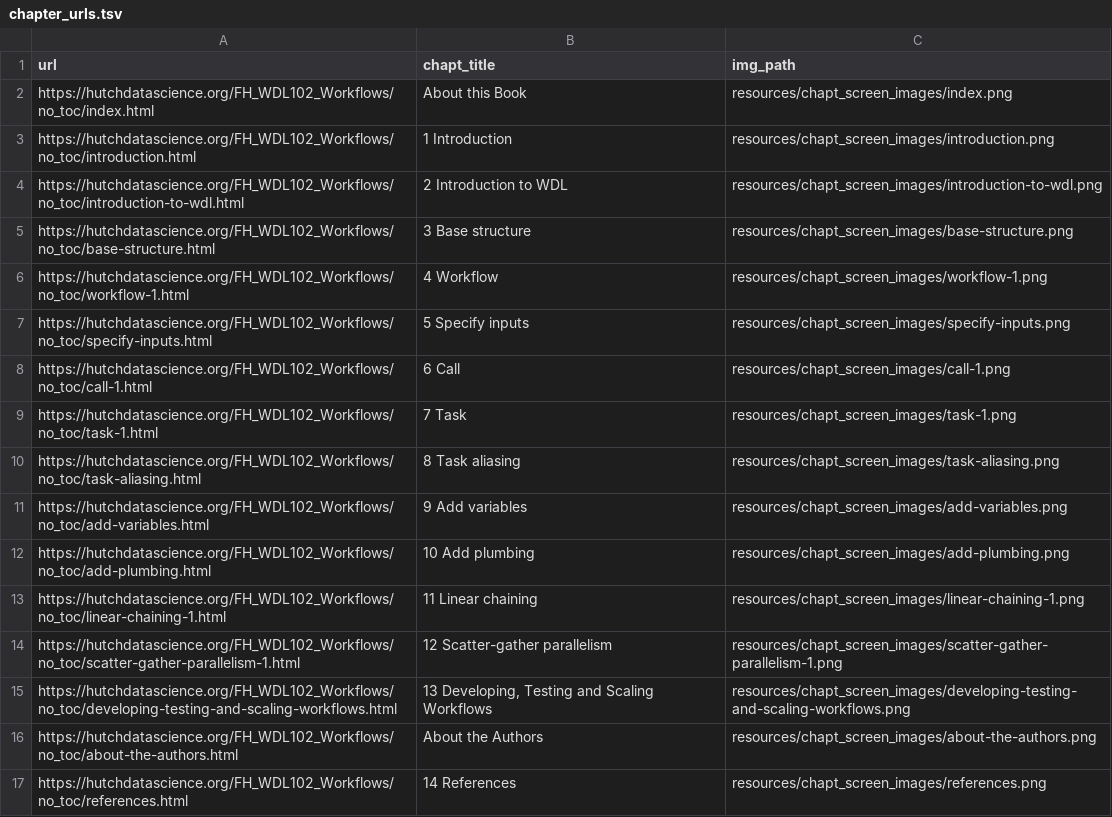
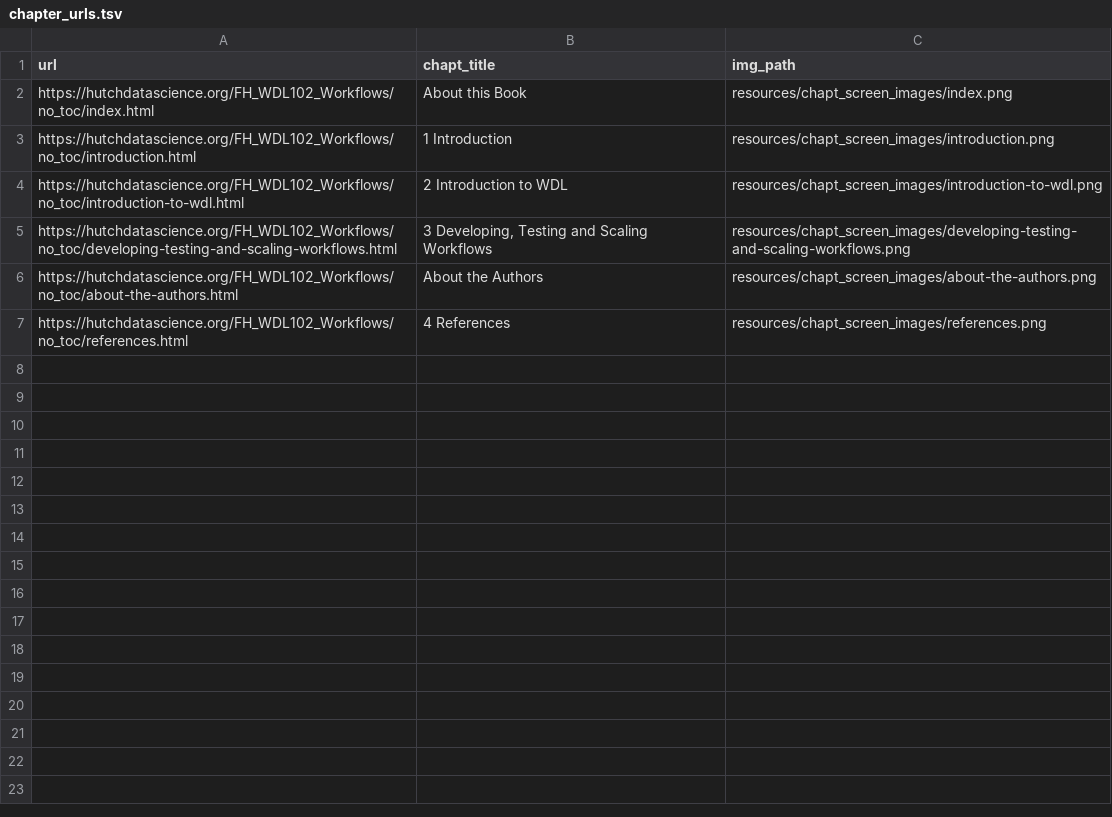
Before and after one commit to fhdsl/FH_WDL102, a TSV file: resources/chapt_screen_images/chapter_urls.tsv, drawn as a sheet.

```diff
--- a/resources/chapt_screen_images/chapter_urls.tsv
+++ b/resources/chapt_screen_images/chapter_urls.tsv
@@ -4,14 +4,4 @@ https://hutchdatascience.org/FH_WDL102_Workflows/no_toc/introduction.html	1 Intr
 https://hutchdatascience.org/FH_WDL102_Workflows/no_toc/introduction-to-wdl.html	2 Introduction to WDL	resources/chapt_screen_images/introduction-to-wdl.png
-https://hutchdatascience.org/FH_WDL102_Workflows/no_toc/base-structure.html	3 Base structure	resources/chapt_screen_images/base-structure.png
-https://hutchdatascience.org/FH_WDL102_Workflows/no_toc/workflow-1.html	4 Workflow	resources/chapt_screen_images/workflow-1.png
-https://hutchdatascience.org/FH_WDL102_Workflows/no_toc/specify-inputs.html	5 Specify inputs	resources/chapt_screen_images/specify-inputs.png
-https://hutchdatascience.org/FH_WDL102_Workflows/no_toc/call-1.html	6 Call	resources/chapt_screen_images/call-1.png
-https://hutchdatascience.org/FH_WDL102_Workflows/no_toc/task-1.html	7 Task	resources/chapt_screen_images/task-1.png
-https://hutchdatascience.org/FH_WDL102_Workflows/no_toc/task-aliasing.html	8 Task aliasing	resources/chapt_screen_images/task-aliasing.png
-https://hutchdatascience.org/FH_WDL102_Workflows/no_toc/add-variables.html	9 Add variables	resources/chapt_screen_images/add-variables.png
-https://hutchdatascience.org/FH_WDL102_Workflows/no_toc/add-plumbing.html	10 Add plumbing	resources/chapt_screen_images/add-plumbing.png
-https://hutchdatascience.org/FH_WDL102_Workflows/no_toc/linear-chaining-1.html	11 Linear chaining	resources/chapt_screen_images/linear-chaining-1.png
-https://hutchdatascience.org/FH_WDL102_Workflows/no_toc/scatter-gather-parallelism-1.html	12 Scatter-gather parallelism	resources/chapt_screen_images/scatter-gather-parallelism-1.png
-https://hutchdatascience.org/FH_WDL102_Workflows/no_toc/developing-testing-and-scaling-workflows.html	13 Developing, Testing and Scaling Workflows	resources/chapt_screen_images/developing-testing-and-scaling-workflows.png
+https://hutchdatascience.org/FH_WDL102_Workflows/no_toc/developing-testing-and-scaling-workflows.html	3 Developing, Testing and Scaling Workflows	resources/chapt_screen_images/developing-testing-and-scaling-workflows.png
 https://hutchdatascience.org/FH_WDL102_Workflows/no_toc/about-the-authors.html	About the Authors	resources/chapt_screen_images/about-the-authors.png
-https://hutchdatascience.org/FH_WDL102_Workflows/no_toc/references.html	14 References	resources/chapt_screen_images/references.png
+https://hutchdatascience.org/FH_WDL102_Workflows/no_toc/references.html	4 References	resources/chapt_screen_images/references.png
```
Also changed, not shown: 33 other files.
